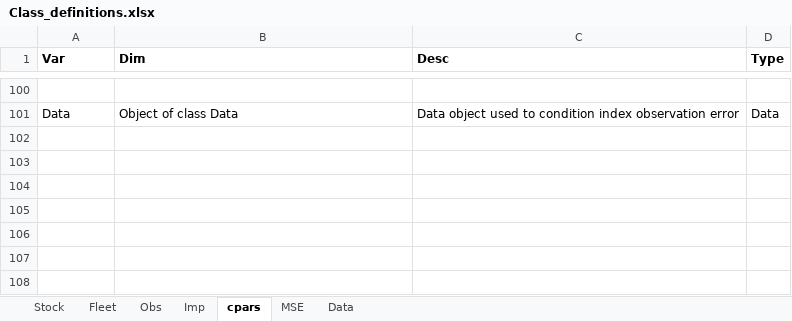
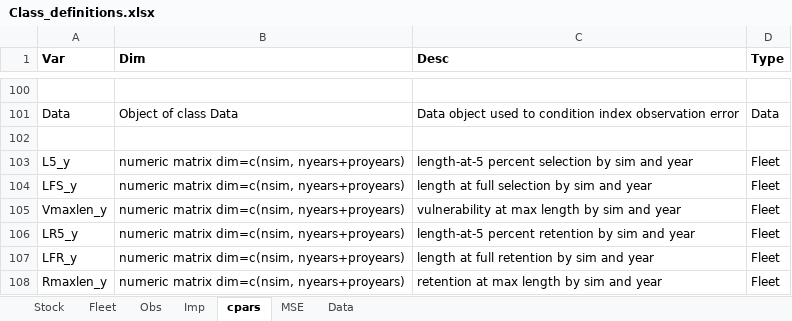
Before and after one commit to Blue-Matter/MSEtool, an Excel workbook: build_tools/Class_definitions/Class_definitions.xlsx, sheet cpars, drawn as a sheet; only a part is shown, gaps mark what is left out; values as stored, in another font and other column widths than the file's, no borders; the diff names each change by its address in the sheet, - before the commit and + after, or states it on an @@ line.

Commit message:
add retA_real to cpars

```diff
--- a/build_tools/Class_definitions/Class_definitions.xlsx (sheet cpars)
+++ b/build_tools/Class_definitions/Class_definitions.xlsx (sheet cpars)
+row 102: (empty)
+row 103: L5_y | numeric matrix dim=c(nsim, nyears+proyears) | length-at-5 percent selection by sim and year | Fleet
+row 104: LFS_y | numeric matrix dim=c(nsim, nyears+proyears) | length at full selection by sim and year | Fleet
+row 105: Vmaxlen_y | numeric matrix dim=c(nsim, nyears+proyears) | vulnerability at max length by sim and year | Fleet
+row 106: LR5_y | numeric matrix dim=c(nsim, nyears+proyears) | length-at-5 percent retention by sim and year | Fleet
+row 107: LFR_y | numeric matrix dim=c(nsim, nyears+proyears) | length at full retention by sim and year | Fleet
+row 108: Rmaxlen_y | numeric matrix dim=c(nsim, nyears+proyears) | retention at max length by sim and year | Fleet
```
Also changed, not shown: 1 other file.
